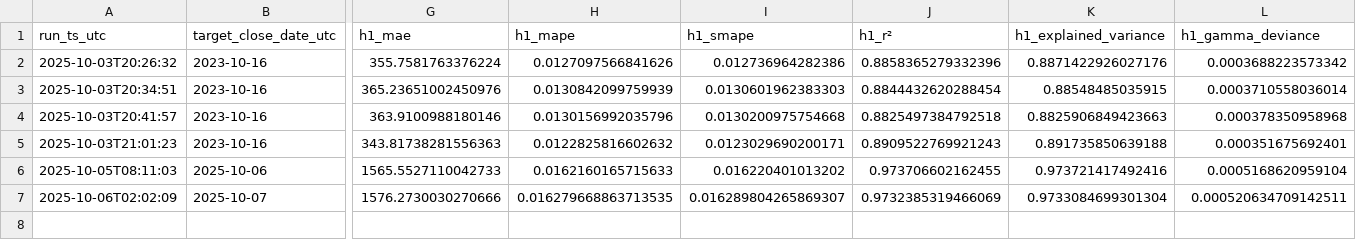
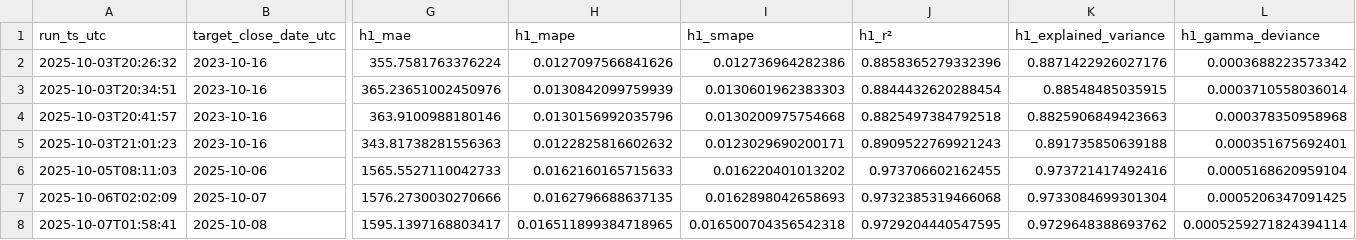
Before and after one commit to cielocielomimi/btcclose, a CSV file: out/history.csv, drawn as a sheet; only a part is shown, gaps mark what is left out; rows hold the shown columns only; the diff names each change by its address in the sheet, - before the commit and + after, or states it on an @@ line.

```diff
--- a/out/history.csv
+++ b/out/history.csv
-H7 (h1_mape): 0.016279668863713535
+H7 (h1_mape): 0.0162796688637135
-I7 (h1_smape): 0.016289804265869307
+I7 (h1_smape): 0.0162898042658693
-J7 (h1_r²): 0.9732385319466069
+J7 (h1_r²): 0.9732385319466068
-L7 (h1_gamma_deviance): 0.000520634709142511
+L7 (h1_gamma_deviance): 0.0005206347091425
+row 8: 2025-10-07T01:58:41 | 2025-10-08 | 1595.1397168803417 | 0.016511899384718965 | 0.016500704356542318 | 0.9729204440547595 | 0.9729648388693762 | 0.0005259271824394114
```
Also changed, not shown: 1 other file.
